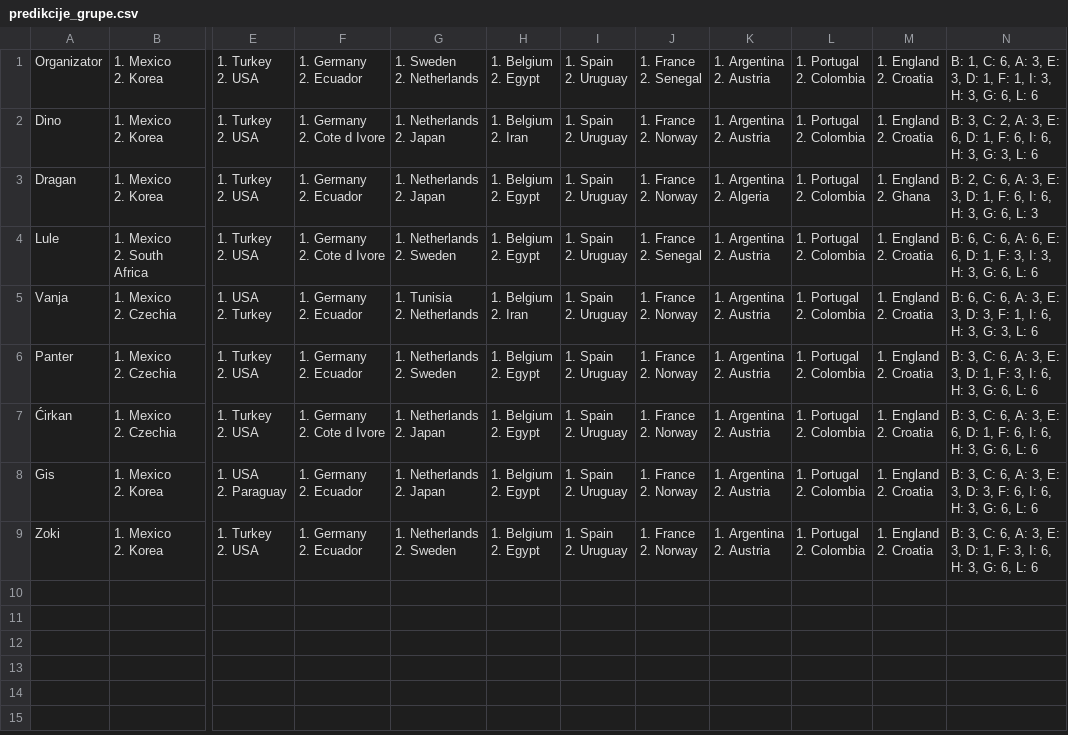
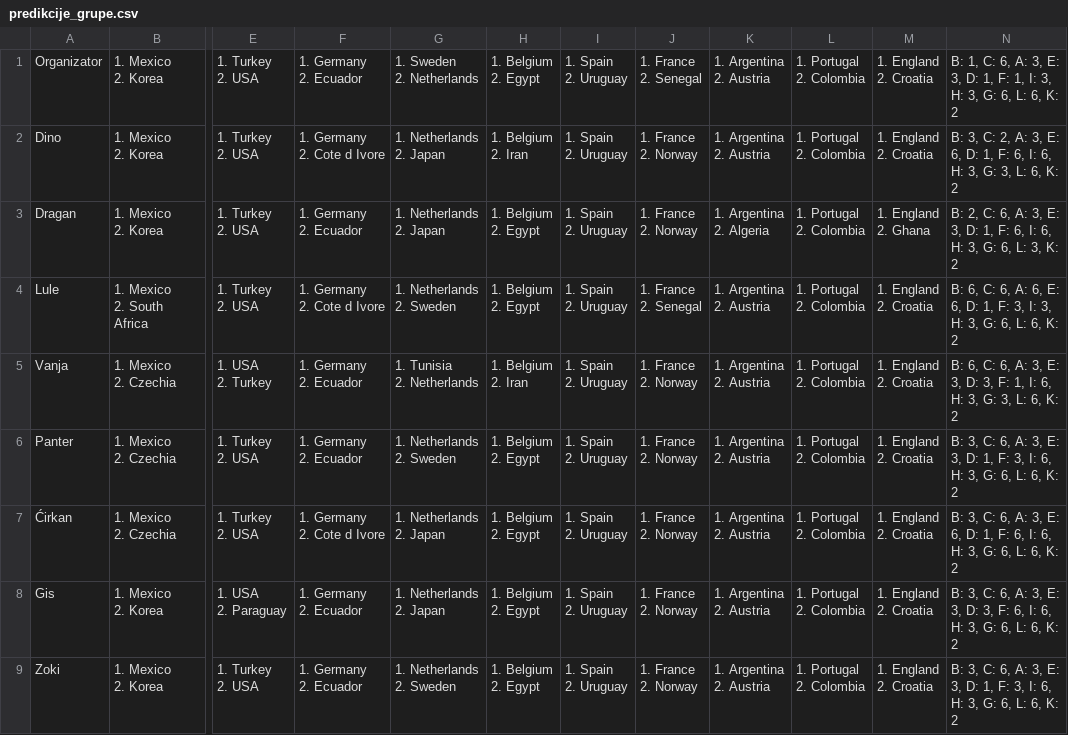
Before and after one commit to tipovi-wc/dez, a CSV file: predikcije_grupe.csv, drawn as a sheet; only a part is shown, gaps mark what is left out; the diff names each change by its address in the sheet, - before the commit and + after, or states it on an @@ line.

```diff
--- a/predikcije_grupe.csv
+++ b/predikcije_grupe.csv
-N1: …6, L: 6
+N1: …6, L: 6, K: 2
-N2: …3, L: 6
+N2: …3, L: 6, K: 2
-N3: …6, L: 3
+N3: …6, L: 3, K: 2
-N4: …6, L: 6
+N4: …6, L: 6, K: 2
-N5: …3, L: 6
+N5: …3, L: 6, K: 2
-N6: …6, L: 6
+N6: …6, L: 6, K: 2
-N7: …6, L: 6
+N7: …6, L: 6, K: 2
-N8: …6, L: 6
+N8: …6, L: 6, K: 2
-N9: …6, L: 6
+N9: …6, L: 6, K: 2
```
Also changed, not shown: cirkan-3.csv, dino-3.csv, 8 other files.
